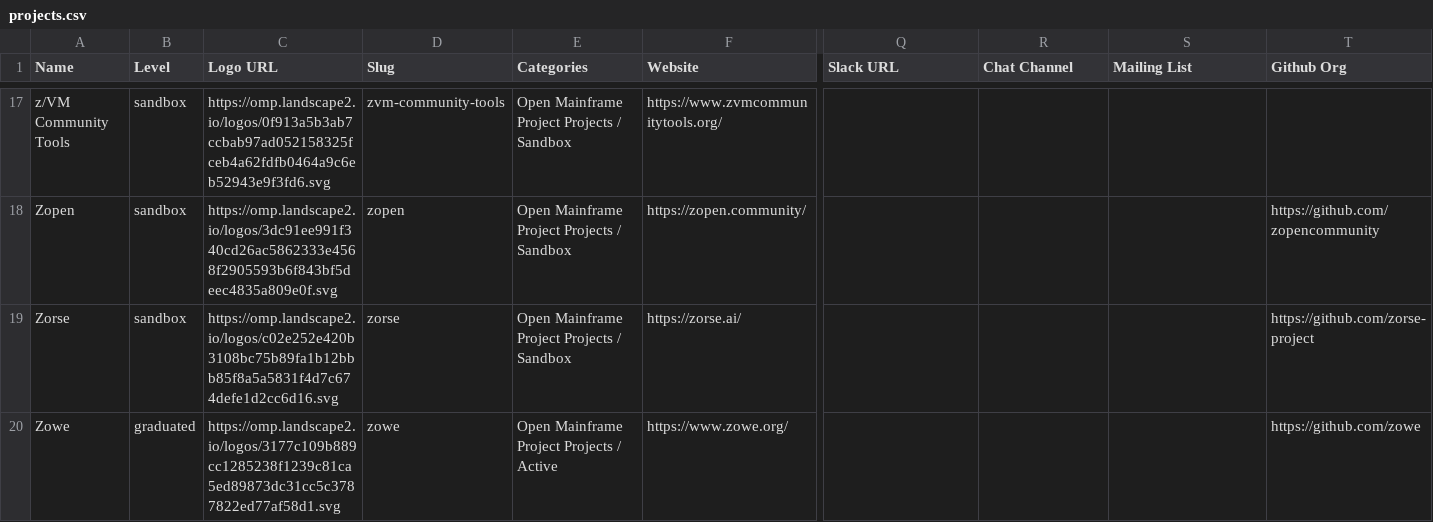
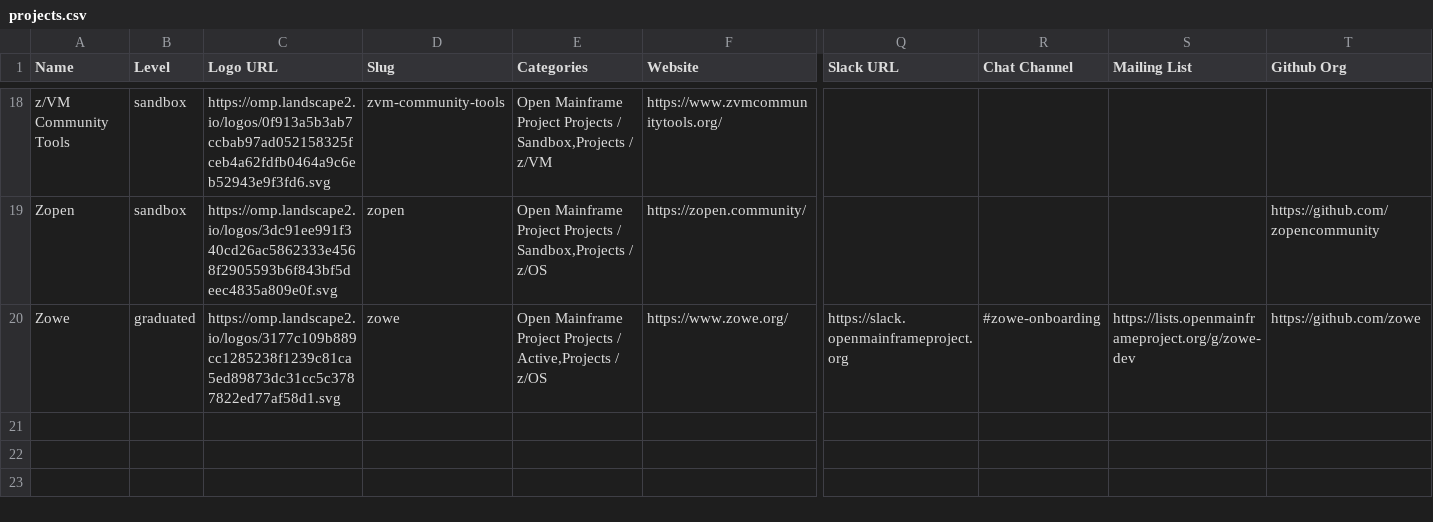
Before and after one commit to openmainframeproject/tac, a CSV file: _data/projects.csv, drawn as a sheet; only a part is shown, gaps mark what is left out; removed rows and columns are numbered as before the commit, all else as after; rows hold the shown columns only; the diff covers the shown part only; the diff names each change by its address in the sheet, - before the commit and + after, or states it on an @@ line.

Commit message:
Update Data Sources from LFX 2026-02-13 (#989)
Signed-off-by: github-actions[bot] <41898282+github-actions[bot]@users.noreply.github.com>

```diff
--- a/_data/projects.csv
+++ b/_data/projects.csv
-E18 (Categories): …Projects / Sandbox
+E18 (Categories): …Projects / Sandbox,Projects / z/VM
-E19 (Categories): …Projects / Sandbox
+E19 (Categories): …Projects / Sandbox,Projects / z/OS
-row 19: Zorse | sandbox | https://omp.landscape2.io/logos/c02e252e420b3108bc75b89fa1b12bbb85f8a5a5831f4d7c674defe1d2cc6d16.svg | zorse | Open Mainframe Project Projects / Sandbox | https://zorse.ai/ |  |  |  | https://github.com/zorse-project
-E20 (Categories): …Projects / Active
+E20 (Categories): …Projects / Active,Projects / z/OS
-Q20 (Slack URL): (empty)
+Q20 (Slack URL): https://slack.openmainframeproject.org
-R20 (Chat Channel): (empty)
+R20 (Chat Channel): #zowe-onboarding
-S20 (Mailing List): (empty)
+S20 (Mailing List): https://lists.openmainframeproject.org/g/zowe-dev
```
Also changed, not shown: 1 added row and 35 edited cells elsewhere in this file.
